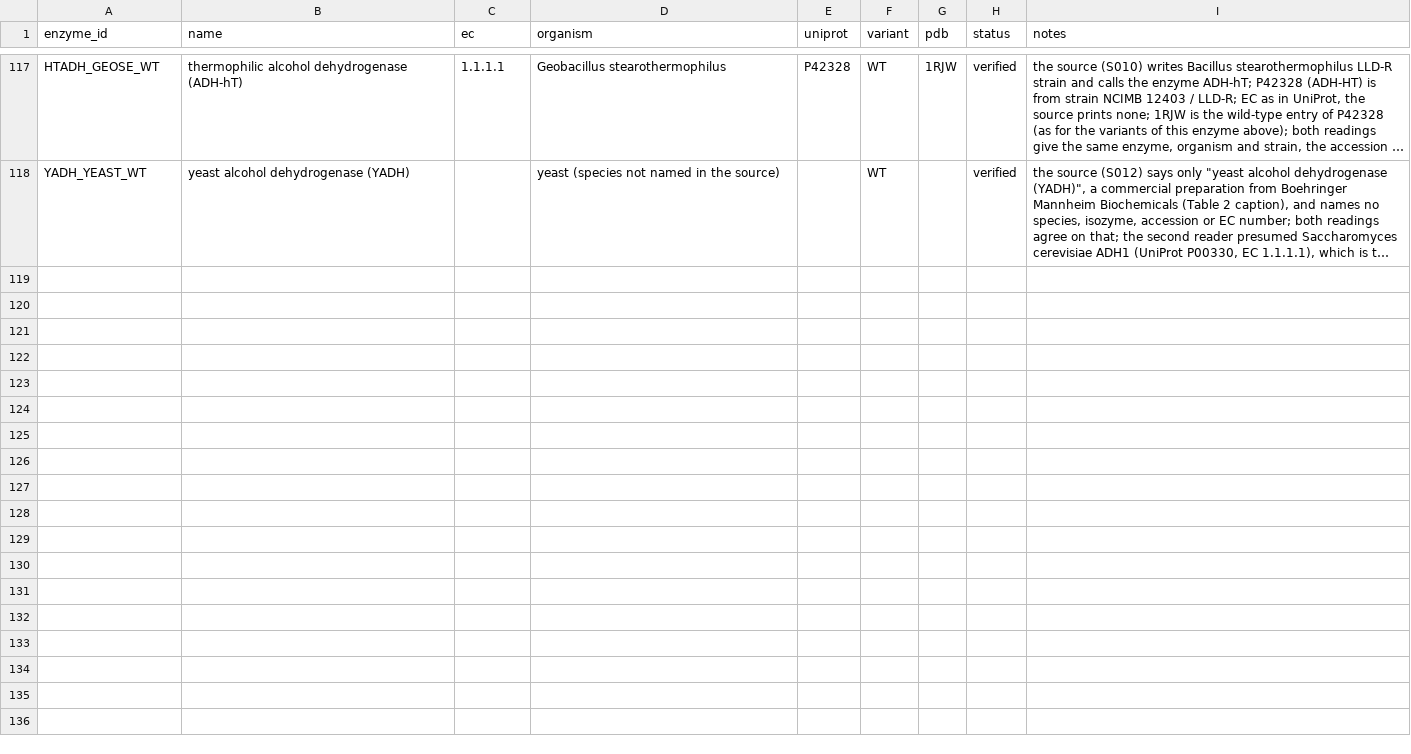
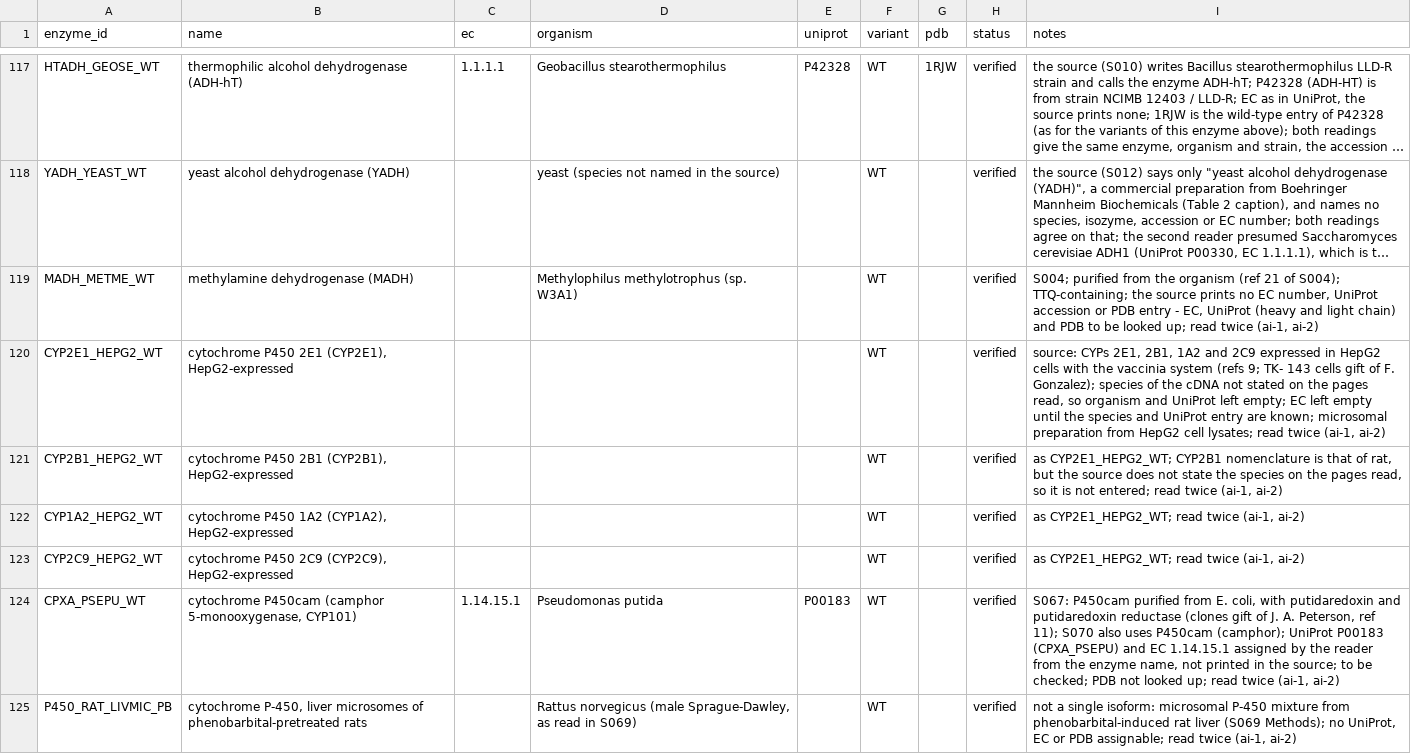
Before and after one commit to sectio-aurea-q/meg-nen, a CSV file: data/enzymes.csv, drawn as a sheet; only a part is shown, gaps mark what is left out; long unchanged cells end in …; the diff names each change by its address in the sheet, - before the commit and + after, or states it on an @@ line.

```diff
--- a/data/enzymes.csv
+++ b/data/enzymes.csv
+row 119: MADH_METME_WT | methylamine dehydrogenase (MADH) |  | Methylophilus methylotrophus (sp. W3A1) |  | WT |  | verified | S004; purified from the organism (ref 21 of S004); TTQ-containing; the source prints no EC number, UniProt accession or PDB entry - EC, UniProt (heavy and light chain) and PDB to be looked up; read twice (ai-1, ai-2)
+row 120: CYP2E1_HEPG2_WT | cytochrome P450 2E1 (CYP2E1), HepG2-expressed |  |  |  | WT |  | verified | source: CYPs 2E1, 2B1, 1A2 and 2C9 expressed in HepG2 cells with the vaccinia system (refs 9; TK- 143 cells gift of F. Gonzalez); species of the cDNA not stated on the pages read, so organism and UniProt left empty; EC left empty until the species and UniProt entry are known; microsomal preparation from HepG2 cell lysates; read twice (ai-1, ai-2)
+row 121: CYP2B1_HEPG2_WT | cytochrome P450 2B1 (CYP2B1), HepG2-expressed |  |  |  | WT |  | verified | as CYP2E1_HEPG2_WT; CYP2B1 nomenclature is that of rat, but the source does not state the species on the pages read, so it is not entered; read twice (ai-1, ai-2)
+row 122: CYP1A2_HEPG2_WT | cytochrome P450 1A2 (CYP1A2), HepG2-expressed |  |  |  | WT |  | verified | as CYP2E1_HEPG2_WT; read twice (ai-1, ai-2)
+row 123: CYP2C9_HEPG2_WT | cytochrome P450 2C9 (CYP2C9), HepG2-expressed |  |  |  | WT |  | verified | as CYP2E1_HEPG2_WT; read twice (ai-1, ai-2)
+row 124: CPXA_PSEPU_WT | cytochrome P450cam (camphor 5-monooxygenase, CYP101) | 1.14.15.1 | Pseudomonas putida | P00183 | WT |  | verified | S067: P450cam purified from E. coli, with putidaredoxin and putidaredoxin reductase (clones gift of J. A. Peterson, ref 11); S070 also uses P450cam (camphor); UniProt P00183 (CPXA_PSEPU) and EC 1.14.15.1 assigned by the reader from the enzyme name, not printed in the source; to be checked; PDB not looked up; read twice (ai-1, ai-2)
+row 125: P450_RAT_LIVMIC_PB | cytochrome P-450, liver microsomes of phenobarbital-pretreated rats |  | Rattus norvegicus (male Sprague-Dawley, as read in S069) |  | WT |  | verified | not a single isoform: microsomal P-450 mixture from phenobarbital-induced rat liver (S069 Methods); no UniProt, EC or PDB assignable; read twice (ai-1, ai-2)
```
Also changed, not shown: sources/first_sources.csv, 30 other files.
